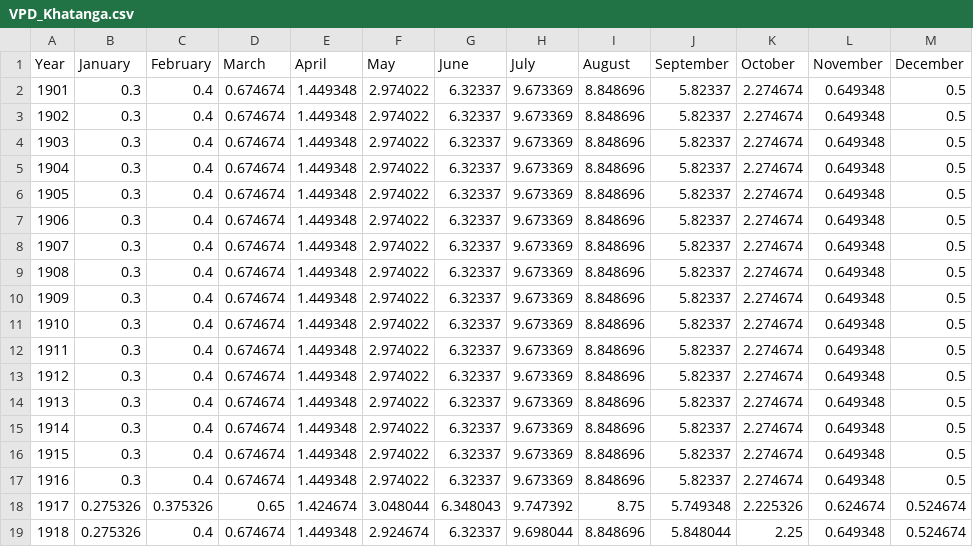
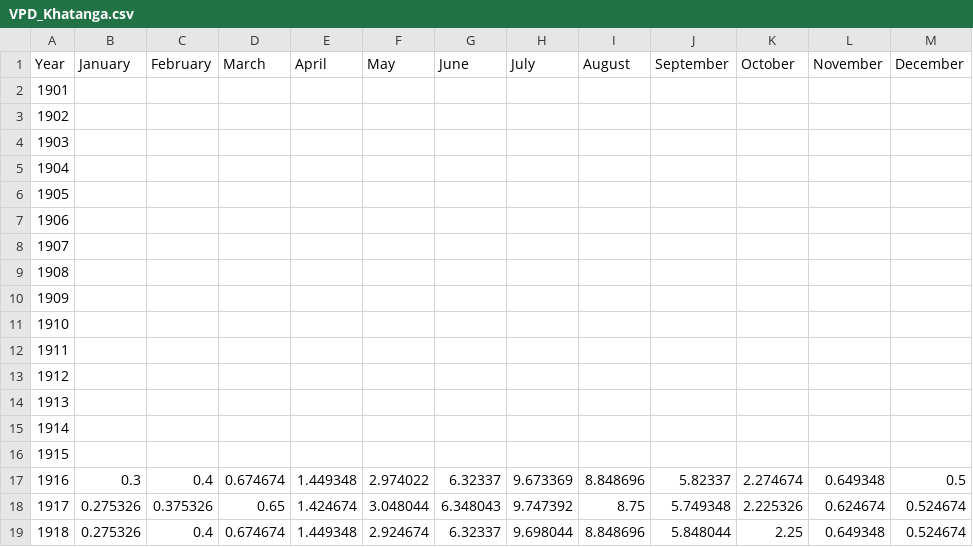
Before and after one commit to mikewellmeansme/trs-isotopes-analyser, a CSV file: input/climate/real+grid/VPD_Khatanga.csv, drawn as a sheet; only a part is shown.

```diff
--- a/input/climate/real+grid/VPD_Khatanga.csv
+++ b/input/climate/real+grid/VPD_Khatanga.csv
@@ -1,17 +1,17 @@
 Year,January,February,March,April,May,June,July,August,September,October,November,December
-1901,0.3,0.4,0.674674,1.449348,2.974022,6.32337,9.673369,8.848696,5.82337,2.274674,0.649348,0.5
-1902,0.3,0.4,0.674674,1.449348,2.974022,6.32337,9.673369,8.848696,5.82337,2.274674,0.649348,0.5
-1903,0.3,0.4,0.674674,1.449348,2.974022,6.32337,9.673369,8.848696,5.82337,2.274674,0.649348,0.5
-1904,0.3,0.4,0.674674,1.449348,2.974022,6.32337,9.673369,8.848696,5.82337,2.274674,0.649348,0.5
-1905,0.3,0.4,0.674674,1.449348,2.974022,6.32337,9.673369,8.848696,5.82337,2.274674,0.649348,0.5
-1906,0.3,0.4,0.674674,1.449348,2.974022,6.32337,9.673369,8.848696,5.82337,2.274674,0.649348,0.5
-1907,0.3,0.4,0.674674,1.449348,2.974022,6.32337,9.673369,8.848696,5.82337,2.274674,0.649348,0.5
-1908,0.3,0.4,0.674674,1.449348,2.974022,6.32337,9.673369,8.848696,5.82337,2.274674,0.649348,0.5
-1909,0.3,0.4,0.674674,1.449348,2.974022,6.32337,9.673369,8.848696,5.82337,2.274674,0.649348,0.5
-1910,0.3,0.4,0.674674,1.449348,2.974022,6.32337,9.673369,8.848696,5.82337,2.274674,0.649348,0.5
-1911,0.3,0.4,0.674674,1.449348,2.974022,6.32337,9.673369,8.848696,5.82337,2.274674,0.649348,0.5
-1912,0.3,0.4,0.674674,1.449348,2.974022,6.32337,9.673369,8.848696,5.82337,2.274674,0.649348,0.5
-1913,0.3,0.4,0.674674,1.449348,2.974022,6.32337,9.673369,8.848696,5.82337,2.274674,0.649348,0.5
-1914,0.3,0.4,0.674674,1.449348,2.974022,6.32337,9.673369,8.848696,5.82337,2.274674,0.649348,0.5
-1915,0.3,0.4,0.674674,1.449348,2.974022,6.32337,9.673369,8.848696,5.82337,2.274674,0.649348,0.5
+1901,,,,,,,,,,,,
+1902,,,,,,,,,,,,
+1903,,,,,,,,,,,,
+1904,,,,,,,,,,,,
+1905,,,,,,,,,,,,
+1906,,,,,,,,,,,,
+1907,,,,,,,,,,,,
+1908,,,,,,,,,,,,
+1909,,,,,,,,,,,,
+1910,,,,,,,,,,,,
+1911,,,,,,,,,,,,
+1912,,,,,,,,,,,,
+1913,,,,,,,,,,,,
+1914,,,,,,,,,,,,
+1915,,,,,,,,,,,,
 1916,0.3,0.4,0.674674,1.449348,2.974022,6.32337,9.673369,8.848696,5.82337,2.274674,0.649348,0.5
```
Also changed, not shown: input/climate/real+grid/Prec_Chokurdakh.csv, input/climate/real+grid/Prec_Inuvik.csv, 3 other files.
